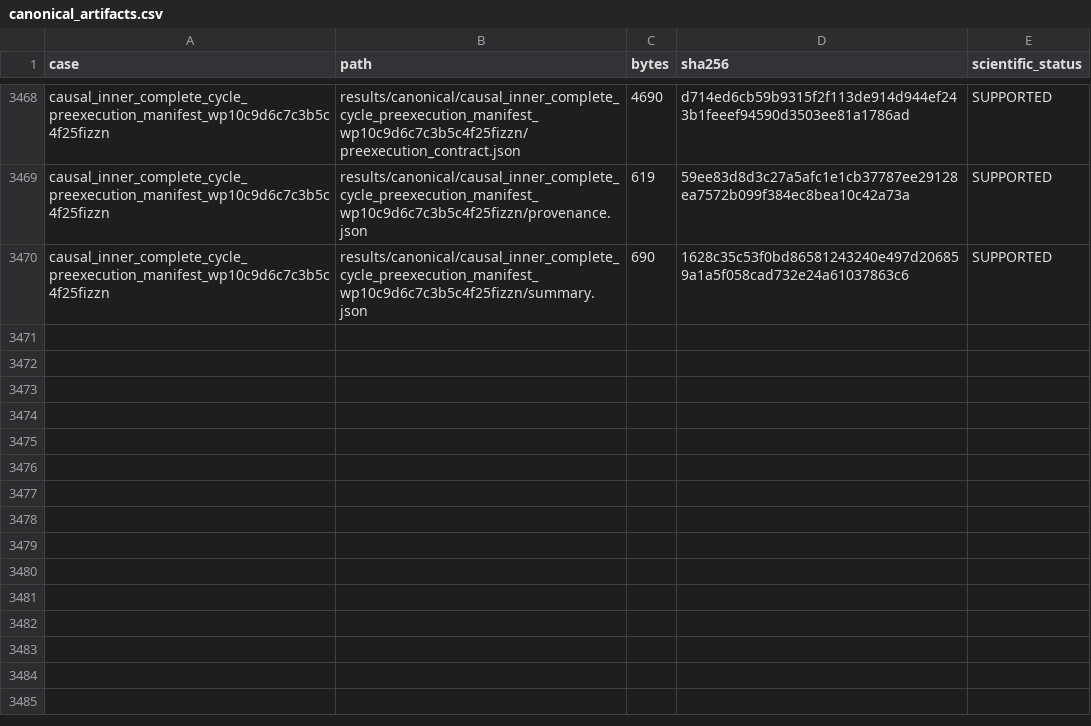
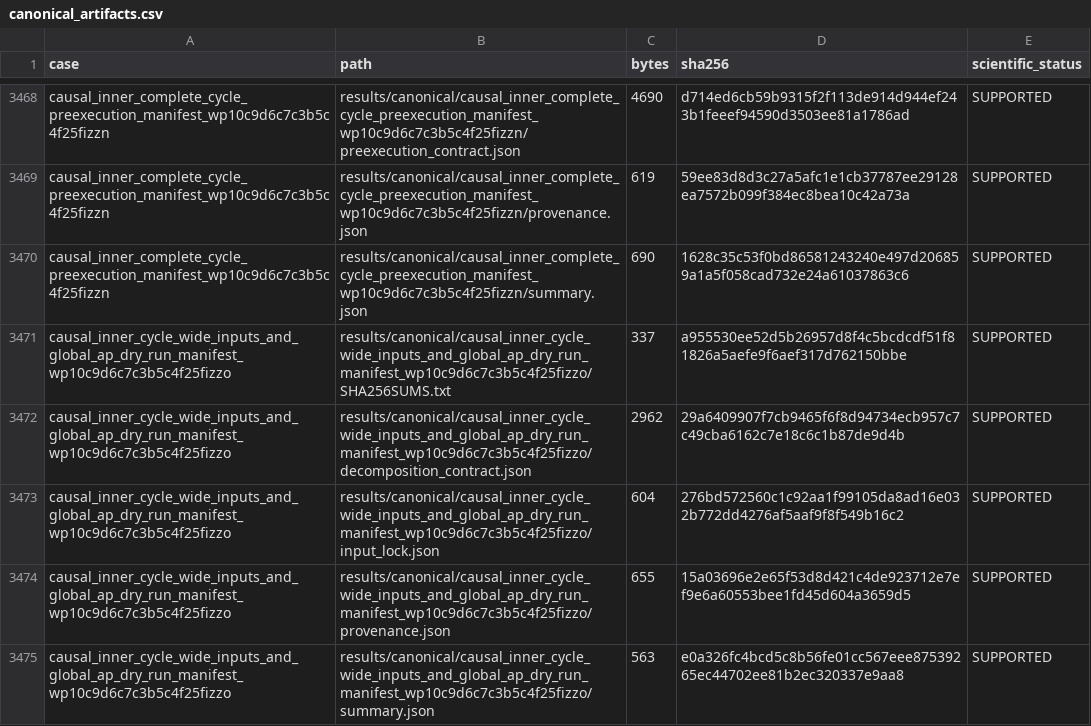
Before and after one commit to huanyang07/IMBH, a CSV file: results/manifests/canonical_artifacts.csv, drawn as a sheet; only a part is shown, gaps mark what is left out.

Commit message:
Record global AP dry-run manifest

```diff
--- a/results/manifests/canonical_artifacts.csv
+++ b/results/manifests/canonical_artifacts.csv
@@ -3470 +3470,6 @@ causal_inner_complete_cycle_preexecution_manifest_wp10c9d6c7c3b5c4f25fizzn,resul
 causal_inner_complete_cycle_preexecution_manifest_wp10c9d6c7c3b5c4f25fizzn,results/canonical/causal_inner_complete_cycle_preexecution_manifest_wp10c9d6c7c3b5c4f25fizzn/summary.json,690,1628c35c53f0bd86581243240e497d206859a1a5f058cad732e24a61037863c6,SUPPORTED
+causal_inner_cycle_wide_inputs_and_global_ap_dry_run_manifest_wp10c9d6c7c3b5c4f25fizzo,results/canonical/causal_inner_cycle_wide_inputs_and_global_ap_dry_run_manifest_wp10c9d6c7c3b5c4f25fizzo/SHA256SUMS.txt,337,a955530ee52d5b26957d8f4c5bcdcdf51f81826a5aefe9f6aef317d762150bbe,SUPPORTED
+causal_inner_cycle_wide_inputs_and_global_ap_dry_run_manifest_wp10c9d6c7c3b5c4f25fizzo,results/canonical/causal_inner_cycle_wide_inputs_and_global_ap_dry_run_manifest_wp10c9d6c7c3b5c4f25fizzo/decomposition_contract.json,2962,29a6409907f7cb9465f6f8d94734ecb957c7c49cba6162c7e18c6c1b87de9d4b,SUPPORTED
+causal_inner_cycle_wide_inputs_and_global_ap_dry_run_manifest_wp10c9d6c7c3b5c4f25fizzo,results/canonical/causal_inner_cycle_wide_inputs_and_global_ap_dry_run_manifest_wp10c9d6c7c3b5c4f25fizzo/input_lock.json,604,276bd572560c1c92aa1f99105da8ad16e032b772dd4276af5aaf9f8f549b16c2,SUPPORTED
+causal_inner_cycle_wide_inputs_and_global_ap_dry_run_manifest_wp10c9d6c7c3b5c4f25fizzo,results/canonical/causal_inner_cycle_wide_inputs_and_global_ap_dry_run_manifest_wp10c9d6c7c3b5c4f25fizzo/provenance.json,655,15a03696e2e65f53d8d421c4de923712e7ef9e6a60553bee1fd45d604a3659d5,SUPPORTED
+causal_inner_cycle_wide_inputs_and_global_ap_dry_run_manifest_wp10c9d6c7c3b5c4f25fizzo,results/canonical/causal_inner_cycle_wide_inputs_and_global_ap_dry_run_manifest_wp10c9d6c7c3b5c4f25fizzo/summary.json,563,e0a326fc4bcd5c8b56fe01cc567eee87539265ec44702ee81b2ec320337e9aa8,SUPPORTED
```
Also changed, not shown: 7 other files.
